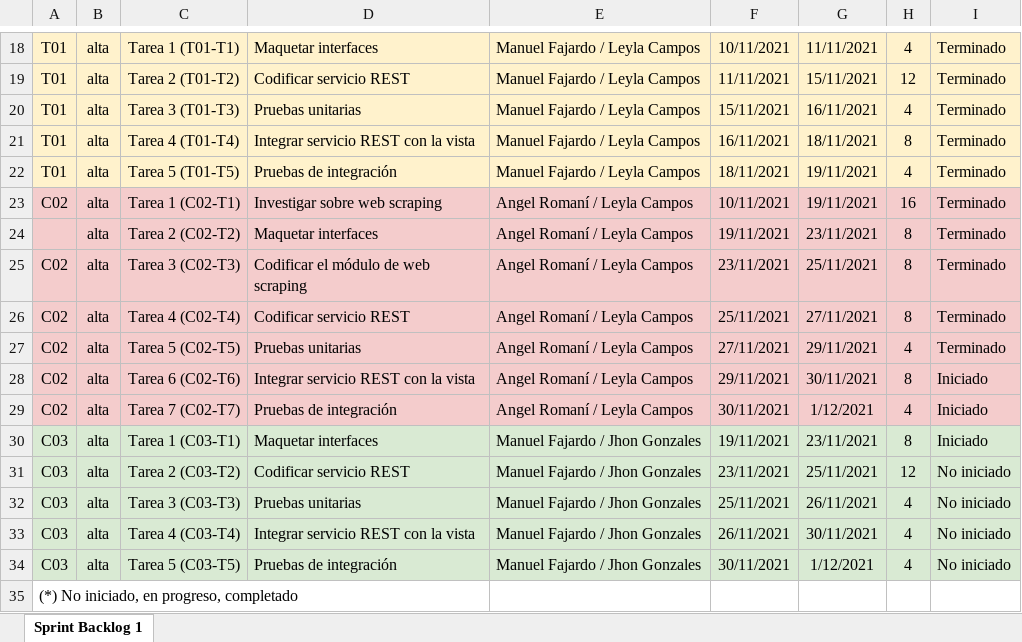
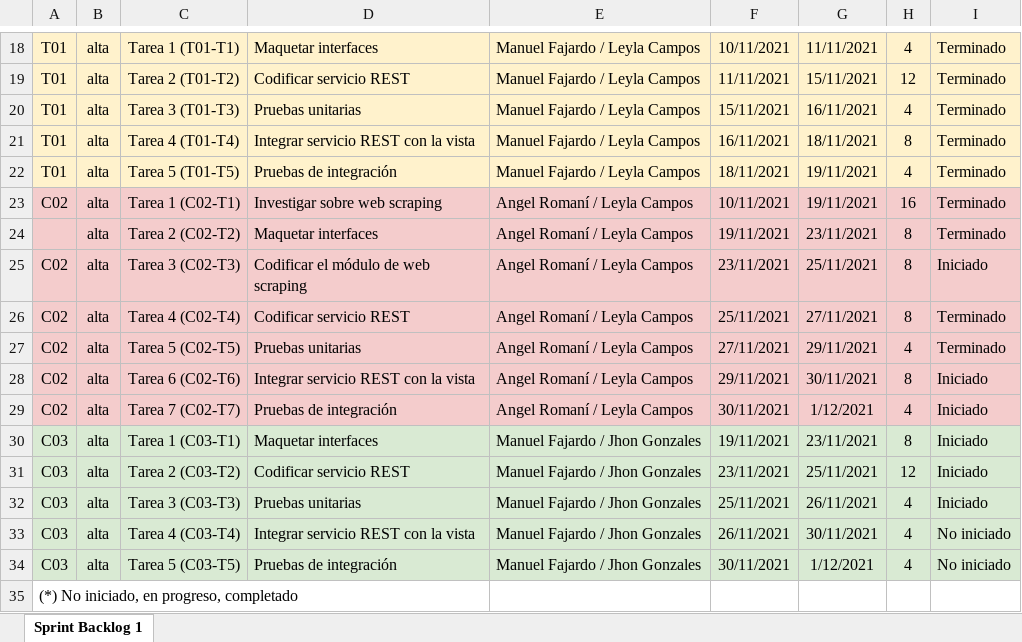
Before and after one commit to Xiza73/Edutec, an Excel workbook: Desarrollo/Edutec/Gestión/Sprint 1/Sprint Backlog 1.xlsx, sheet Sprint Backlog 1, drawn as a sheet; only a part is shown, gaps mark what is left out; values as stored, in another font and other column widths than the file's, no borders; the diff names each change by its address in the sheet, - before the commit and + after, or states it on an @@ line.

Commit message:
Actualización del Sprint Backlog 2

```diff
--- a/Desarrollo/Edutec/Gestión/Sprint 1/Sprint Backlog 1.xlsx (sheet Sprint Backlog 1)
+++ b/Desarrollo/Edutec/Gestión/Sprint 1/Sprint Backlog 1.xlsx (sheet Sprint Backlog 1)
-I25: Terminado
+I25: Iniciado
-I31:I32: No iniciado
+I31:I32: Iniciado
```
Also changed, not shown: 22 other files.
